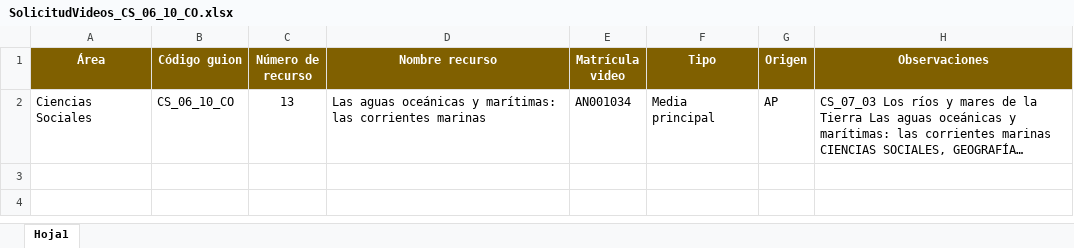
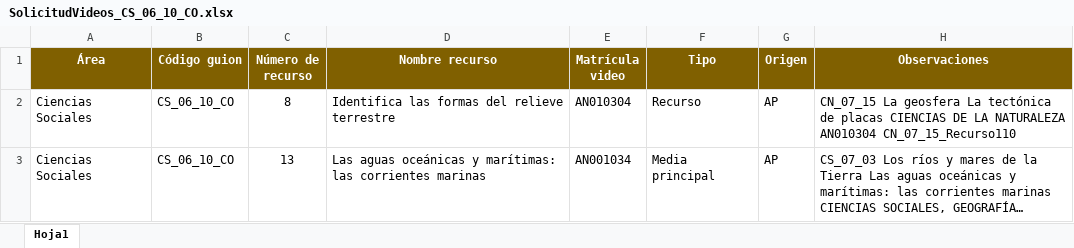
Before and after one commit to AulaPlanetaColombia/CienciasSociales, an Excel workbook: fuentes/contenidos/grado06/guion10/SolicitudVideos_CS_06_10_CO.xlsx, sheet Hoja1, drawn as a sheet; long unchanged cells end in …; values as stored, in another font and other column widths than the file's, no borders; the diff names each change by its address in the sheet, - before the commit and + after, or states it on an @@ line.

```diff
--- a/fuentes/contenidos/grado06/guion10/SolicitudVideos_CS_06_10_CO.xlsx (sheet Hoja1)
+++ b/fuentes/contenidos/grado06/guion10/SolicitudVideos_CS_06_10_CO.xlsx (sheet Hoja1)
+row 2: Ciencias Sociales | CS_06_10_CO | 8 | Identifica las formas del relieve terrestre | AN010304 | Recurso | AP | CN_07_15 La geosfera La tectónica de placas CIENCIAS DE LA NATURALEZA AN010304 CN_07_15_Recurso110
```
Also changed, not shown: 2 other files.
